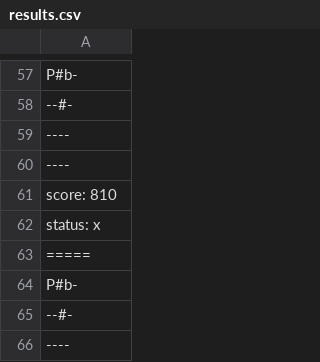
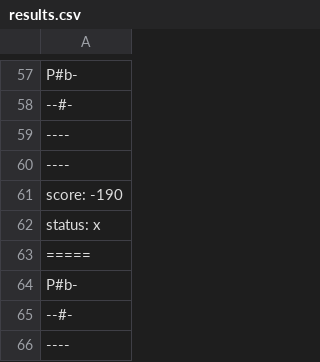
Before and after one commit to Melhor-dupla-de-POO/Lab05, a CSV file: eueoda/bin/pt/c40task/l05wumpus/results.csv, drawn as a sheet; only a part is shown, gaps mark what is left out.

```diff
--- a/eueoda/bin/pt/c40task/l05wumpus/results.csv
+++ b/eueoda/bin/pt/c40task/l05wumpus/results.csv
@@ -60,3 +60,3 @@ P#b-
 ----
-score: 810
+score: -190
 status: x
```
Also changed, not shown: eueoda/src/pt/c40task/l05wumpus/results.csv, 4 other files.
